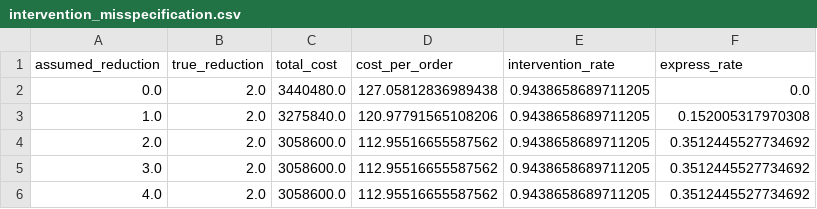
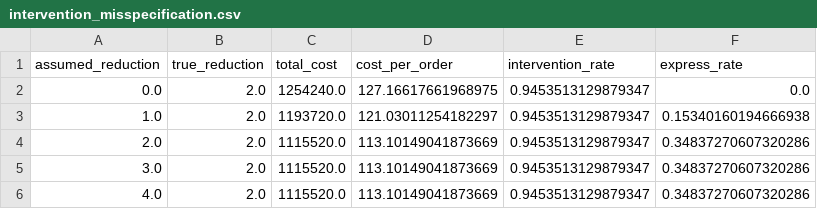
Before and after one commit to lingtao-meng/supply-chain-ml-pipeline, a CSV file: results/intervention_misspecification.csv, drawn as a sheet.

```diff
--- a/results/intervention_misspecification.csv
+++ b/results/intervention_misspecification.csv
@@ -1,6 +1,6 @@
 assumed_reduction,true_reduction,total_cost,cost_per_order,intervention_rate,express_rate
-0.0,2.0,3440480.0,127.05812836989438,0.9438658689711205,0.0
-1.0,2.0,3275840.0,120.97791565108206,0.9438658689711205,0.152005317970308
-2.0,2.0,3058600.0,112.95516655587562,0.9438658689711205,0.3512445527734692
-3.0,2.0,3058600.0,112.95516655587562,0.9438658689711205,0.3512445527734692
-4.0,2.0,3058600.0,112.95516655587562,0.9438658689711205,0.3512445527734692
+0.0,2.0,1254240.0,127.16617661968975,0.9453513129879347,0.0
+1.0,2.0,1193720.0,121.03011254182297,0.9453513129879347,0.15340160194666938
+2.0,2.0,1115520.0,113.10149041873669,0.9453513129879347,0.34837270607320286
+3.0,2.0,1115520.0,113.10149041873669,0.9453513129879347,0.34837270607320286
+4.0,2.0,1115520.0,113.10149041873669,0.9453513129879347,0.34837270607320286
```
Also changed, not shown: 7 other files.
